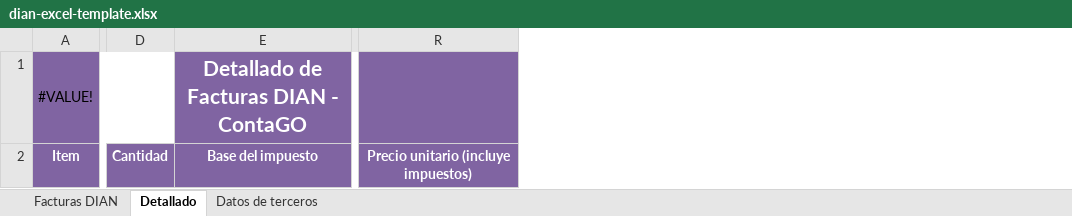
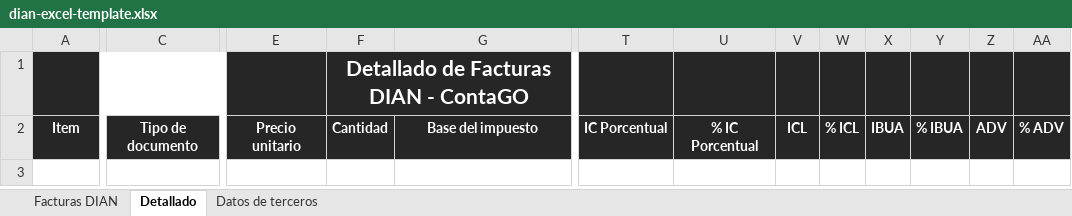
Before and after one commit to Selachon/ContaGO-API, an Excel workbook: templates/dian-excel-template.xlsx, sheet Detallado, drawn as a sheet; only a part is shown, gaps mark what is left out; values as stored, in another font and other column widths than the file's, no borders; charts and pictures and table styles not drawn; removed rows and columns are numbered as before the commit, all else as after; rows hold the shown columns only; the diff covers the shown part only; the diff names each change by its address in the sheet, - before the commit and + after, or states it on an @@ line.

```diff
--- a/templates/dian-excel-template.xlsx (sheet Detallado)
+++ b/templates/dian-excel-template.xlsx (sheet Detallado)
+column C, row 2: Tipo de documento
+column E, row 2: Precio unitario
-column R, row 2: Precio unitario (incluye impuestos)
+column T, row 2: IC Porcentual
+column U, row 2: % IC Porcentual
+column V, row 2: ICL
+column W, row 2: % ICL
+column X, row 2: IBUA
+column Y, row 2: % IBUA
+column Z, row 2: ADV
+column AA, row 2: % ADV
-row 1: #VALUE! |  | Detallado de Facturas DIAN - ContaGO
+row 1:  |  |  | Detallado de Facturas DIAN - ContaGO
-A2 fill: #8064A2
+A2 fill: #262626
-F2:G2 fill: #8064A2
+F2:G2 fill: #262626
```
Also changed, not shown: cell formats elsewhere in this sheet, sheet Facturas DIAN, sheet Datos de terceros, charts or pictures, 12 other files.
